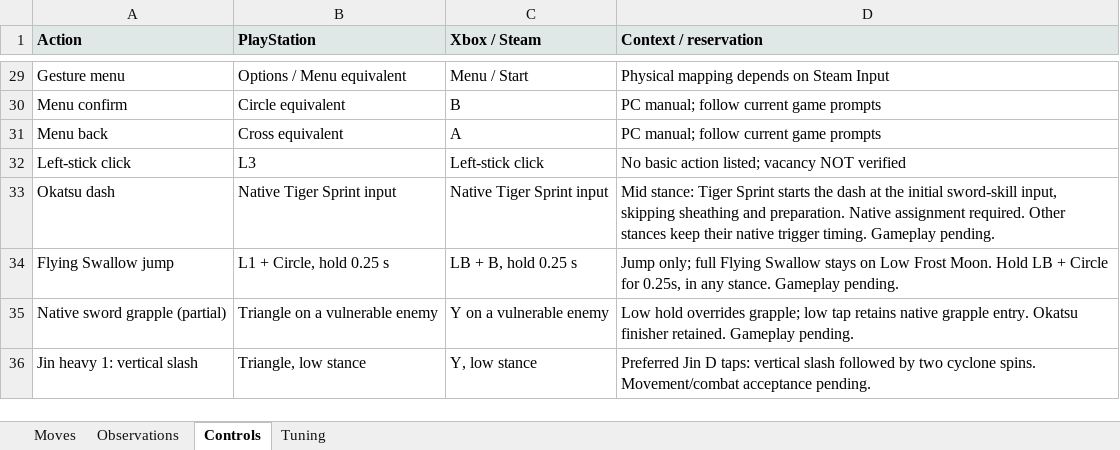
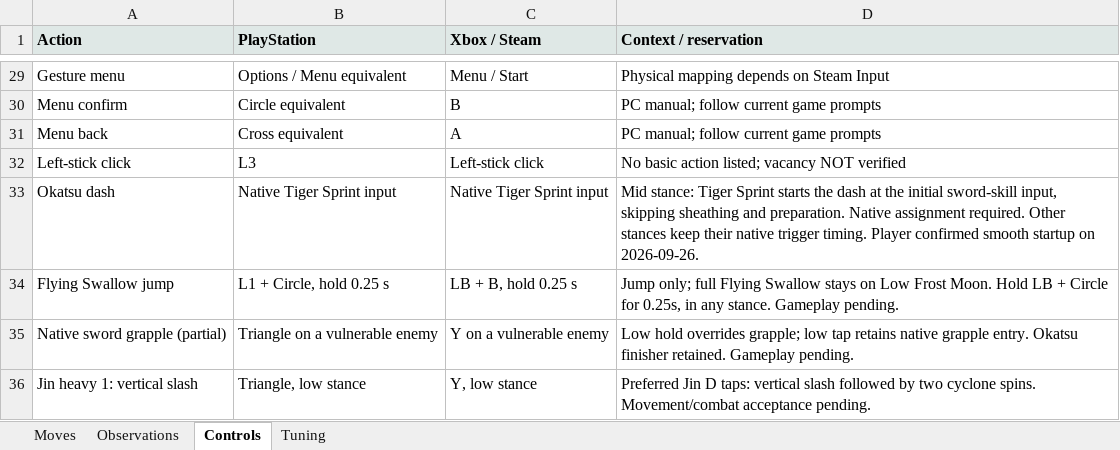
Before and after one commit to tanto-engine/MWM, an Excel workbook: outputs/Nioh1-Sword-Move-Observations.xlsx, sheet Controls, drawn as a sheet; only a part is shown, gaps mark what is left out; values as stored, in another font and other column widths than the file's, no borders; the diff names each change by its address in the sheet, - before the commit and + after, or states it on an @@ line.

Commit message:
Record gameplay acceptance for instant Mid Tiger Sprint dash

```diff
--- a/outputs/Nioh1-Sword-Move-Observations.xlsx (sheet Controls)
+++ b/outputs/Nioh1-Sword-Move-Observations.xlsx (sheet Controls)
-D33 (Context / reservation): …trigger timing. Gameplay pending.
+D33 (Context / reservation): …trigger timing. Player confirmed smooth startup on 2026-09-26.
```
Also changed, not shown: sheet Tuning, 1 other file.
